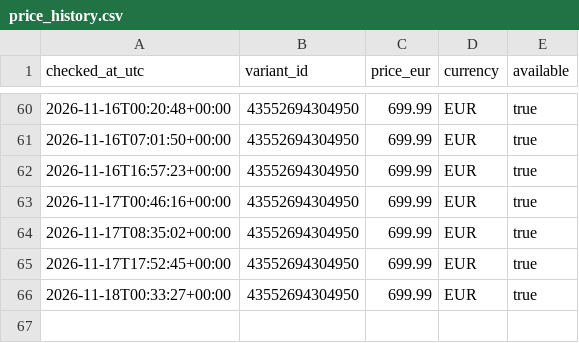
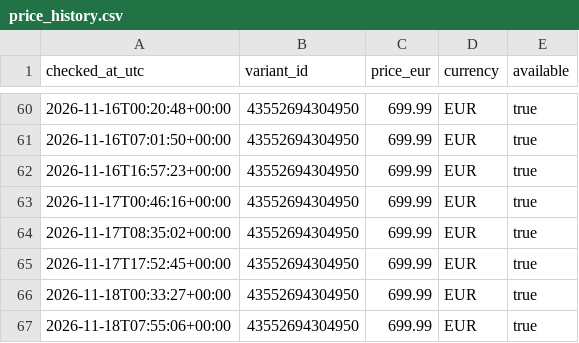
Before and after one commit to MyThZPlayerNet/omtech-price-bot, a CSV file: data/price_history.csv, drawn as a sheet; only a part is shown, gaps mark what is left out.

```diff
--- a/data/price_history.csv
+++ b/data/price_history.csv
@@ -66 +66,2 @@ checked_at_utc,variant_id,price_eur,currency,available
 2026-11-18T00:33:27+00:00,43552694304950,699.99,EUR,true
+2026-11-18T07:55:06+00:00,43552694304950,699.99,EUR,true
```
Also changed, not shown: 1 other file.
